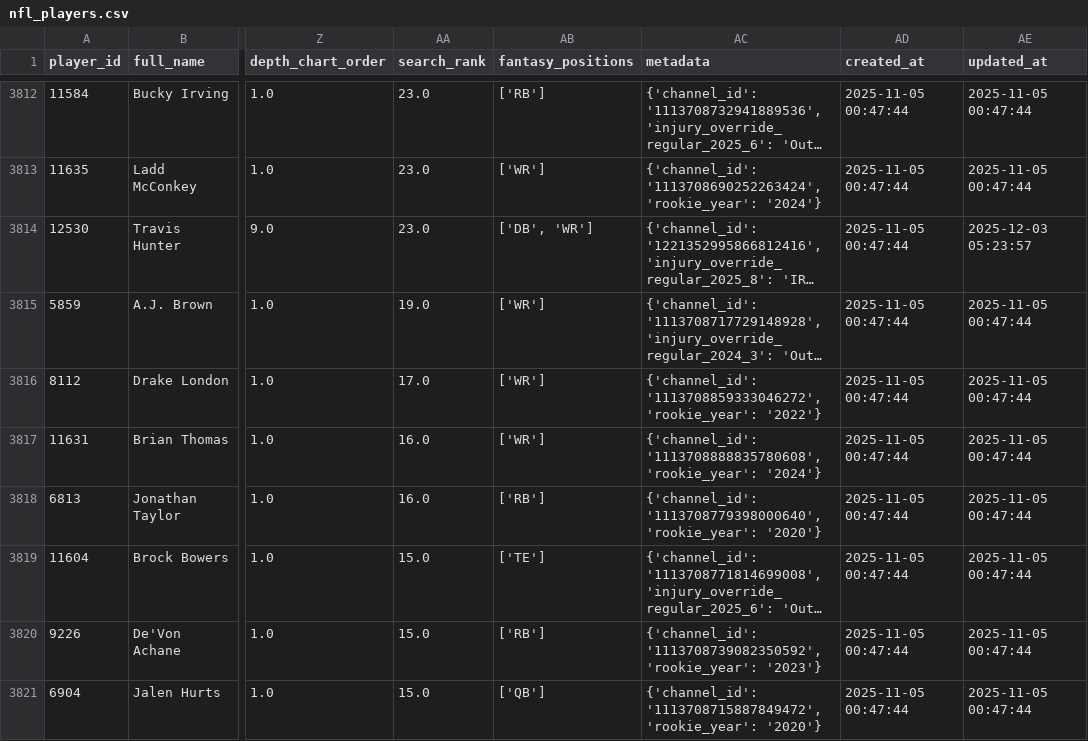
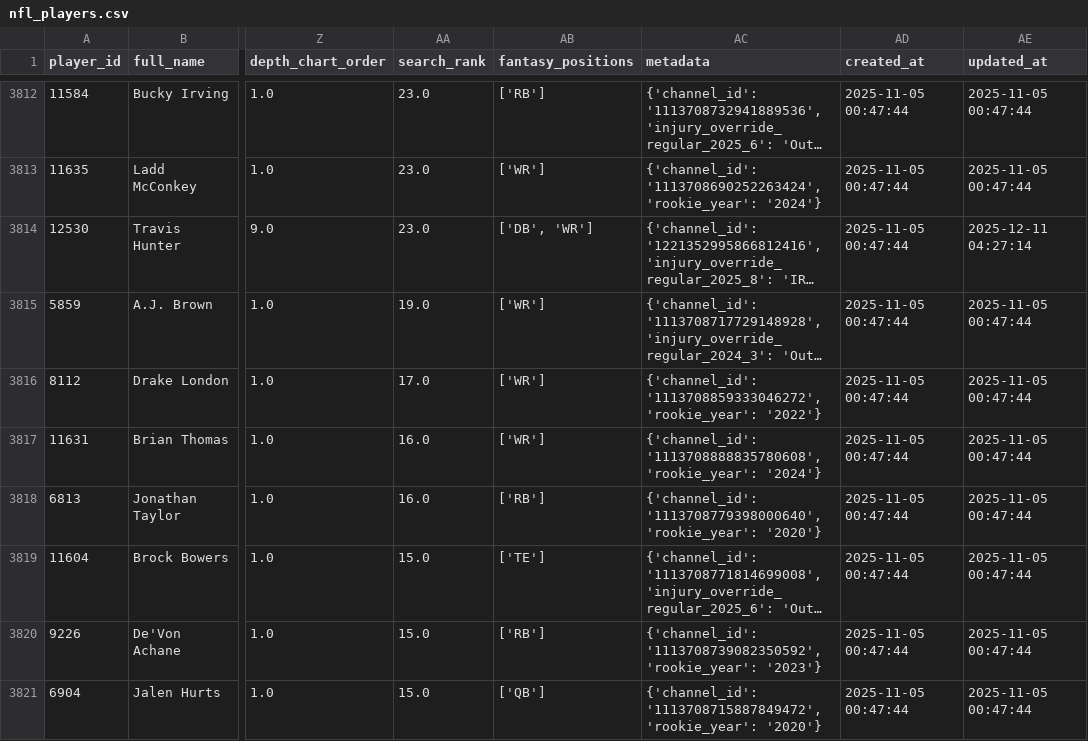
Before and after one commit to sfaizi24/TNC-Model-2025, a CSV file: nfl_players.csv, drawn as a sheet; only a part is shown, gaps mark what is left out; long unchanged cells end in …; the diff names each change by its address in the sheet, - before the commit and + after, or states it on an @@ line.

```diff
--- a/nfl_players.csv
+++ b/nfl_players.csv
-AE3814 (updated_at): 2025-12-03 05:23:57
+AE3814 (updated_at): 2025-12-11 04:27:14
```
Also changed, not shown: backend/data/csv/cleaned_nfl_players.csv, 15 other files.
